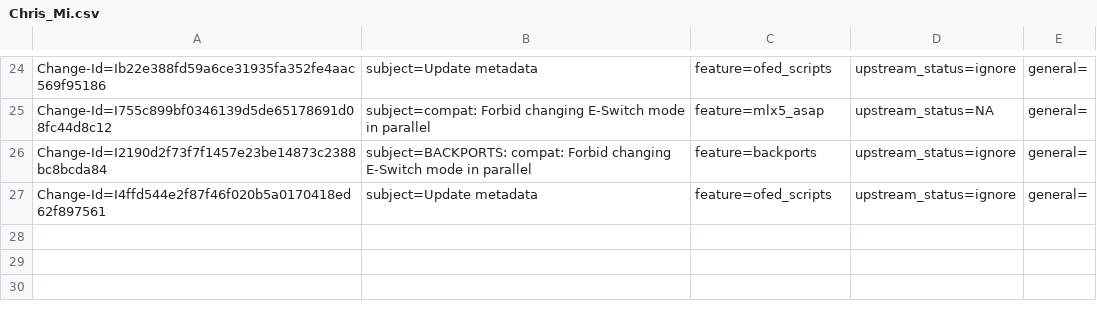
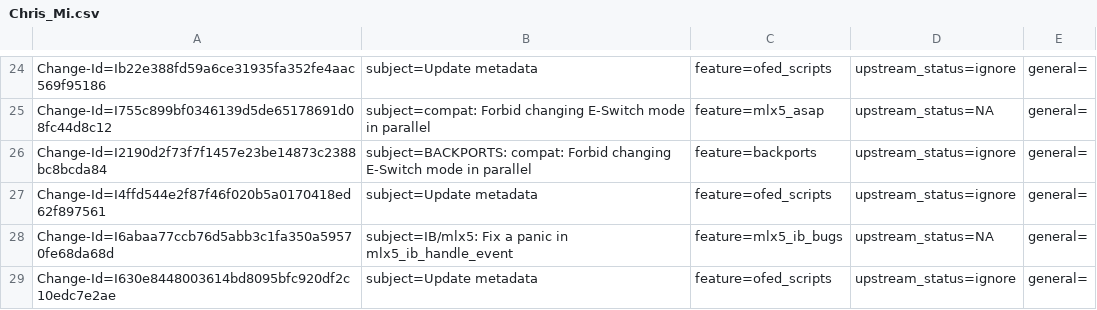
Before and after one commit to Shun-Hao/mlnx-ofa_kernel-4.6-1.0.1.1-rhel7.3, a CSV file: metadata/Chris_Mi.csv, drawn as a sheet; only a part is shown, gaps mark what is left out; the diff names each change by its address in the sheet, - before the commit and + after, or states it on an @@ line.

Commit message:
Update metadata
Issue: 1702561
Change-Id: I630e8448003614bd8095bfc920df2c10edc7e2ae
Signed-off-by: Chris Mi <chrism@mellanox.com>

```diff
--- a/metadata/Chris_Mi.csv
+++ b/metadata/Chris_Mi.csv
+row 28: Change-Id=I6abaa77ccb76d5abb3c1fa350a59570fe68da68d | subject=IB/mlx5: Fix a panic in mlx5_ib_handle_event | feature=mlx5_ib_bugs | upstream_status=NA | general=
+row 29: Change-Id=I630e8448003614bd8095bfc920df2c10edc7e2ae | subject=Update metadata | feature=ofed_scripts | upstream_status=ignore | general=
```
